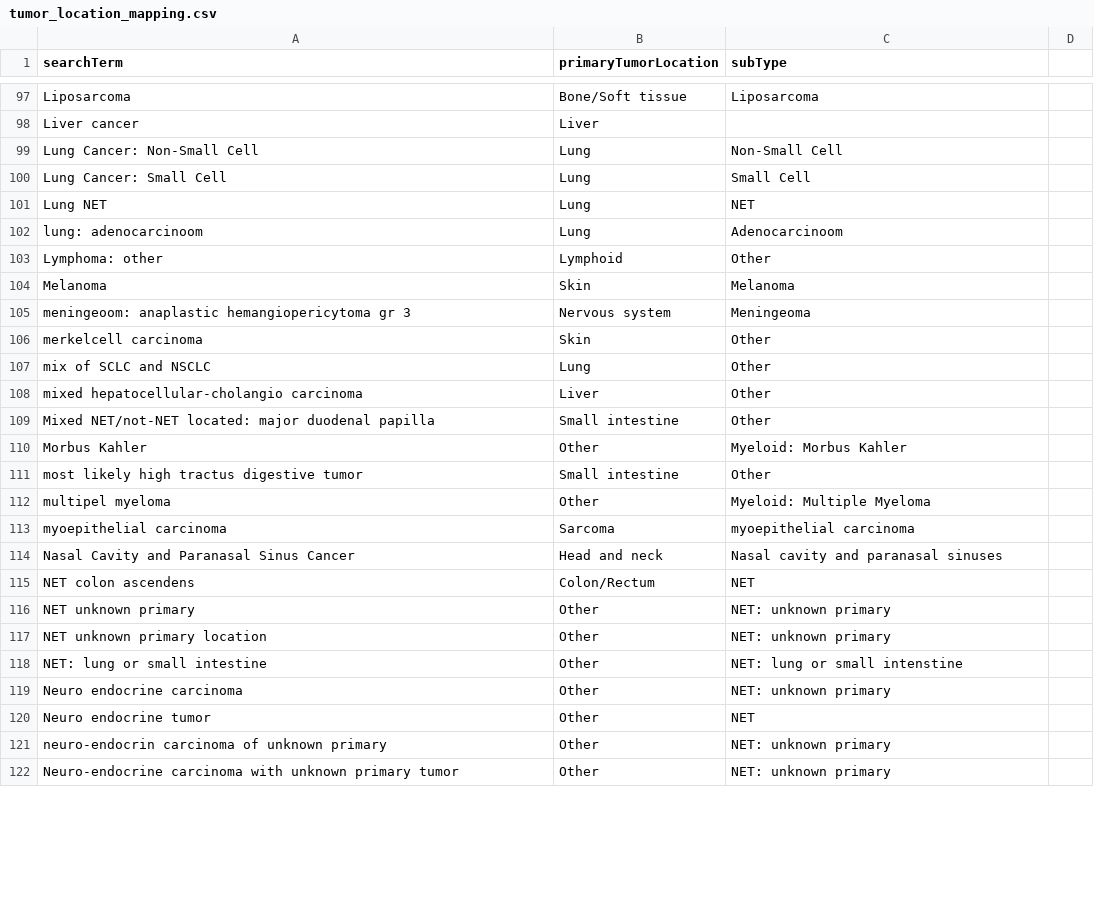
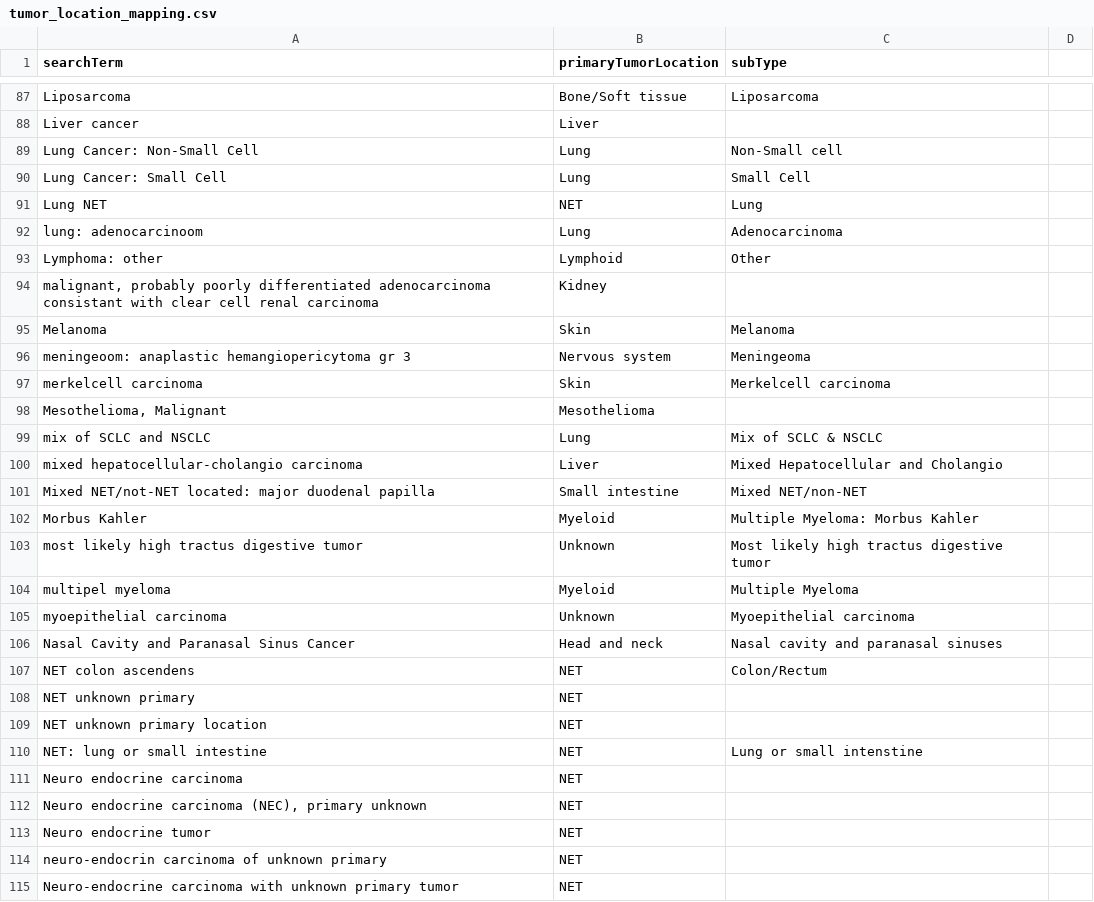
Before and after one commit to hartwigmedical/hmftools, a CSV file: patient-db/src/main/resources/tumor_location_mapping.csv, drawn as a sheet; only a part is shown, gaps mark what is left out; the diff covers the shown part only.

Commit message:
Updated treatment and tumor location mappings

```diff
--- a/patient-db/src/main/resources/tumor_location_mapping.csv
+++ b/patient-db/src/main/resources/tumor_location_mapping.csv
@@ -99 +89 @@ Liver cancer,Liver,
-Lung Cancer: Non-Small Cell,Lung,Non-Small Cell
+"Lung Cancer: Non-Small Cell",Lung,"Non-Small cell"
@@ -101,2 +91,2 @@ Lung Cancer: Small Cell,Lung,Small Cell
-Lung NET,Lung,NET
-lung: adenocarcinoom,Lung,Adenocarcinoom
+"Lung NET",NET,"Lung"
+"lung: adenocarcinoom",Lung,"Adenocarcinoma"
@@ -103,0 +94 @@ Lymphoma: other,Lymphoid,Other
+"malignant, probably poorly differentiated adenocarcinoma consistant with clear cell renal carcinoma",Kidney,""
@@ -106,8 +97,9 @@ meningeoom: anaplastic hemangiopericytoma gr 3,Nervous system,Meningeoma
-merkelcell carcinoma,Skin,Other
-mix of SCLC and NSCLC,Lung,Other
-mixed hepatocellular-cholangio carcinoma,Liver,Other
-Mixed NET/not-NET located: major duodenal papilla,Small intestine,Other
-Morbus Kahler,Other,Myeloid: Morbus Kahler
-most likely high tractus digestive tumor,Small intestine,Other
-multipel myeloma,Other,Myeloid: Multiple Myeloma
-myoepithelial carcinoma,Sarcoma,myoepithelial carcinoma
+"merkelcell carcinoma",Skin,"Merkelcell carcinoma"
+"Mesothelioma, Malignant",Mesothelioma,""
+"mix of SCLC and NSCLC",Lung,"Mix of SCLC & NSCLC"
+"mixed hepatocellular-cholangio carcinoma",Liver,"Mixed Hepatocellular and Cholangio"
+"Mixed NET/not-NET located: major duodenal papilla",Small intestine,"Mixed NET/non-NET"
+"Morbus Kahler",Myeloid,"Multiple Myeloma: Morbus Kahler"
+"most likely high tractus digestive tumor",Unknown,"Most likely high tractus digestive tumor"
+"multipel myeloma",Myeloid,"Multiple Myeloma"
+"myoepithelial carcinoma",Unknown,"Myoepithelial carcinoma"
@@ -115,8 +107,9 @@ Nasal Cavity and Paranasal Sinus Cancer,Head and neck,Nasal cavity and paranasal
-NET colon ascendens,Colon/Rectum,NET
-NET unknown primary,Other,NET: unknown primary
-NET unknown primary location,Other,NET: unknown primary
-NET: lung or small intestine,Other,NET: lung or small intenstine
-Neuro endocrine carcinoma,Other,NET: unknown primary
-Neuro endocrine tumor,Other,NET
-neuro-endocrin carcinoma of unknown primary,Other,NET: unknown primary
-Neuro-endocrine carcinoma with unknown primary tumor,Other,NET: unknown primary
+"NET colon ascendens",NET,"Colon/Rectum"
+"NET unknown primary",NET,""
+"NET unknown primary location",NET,""
+"NET: lung or small intestine",NET,"Lung or small intenstine"
+"Neuro endocrine carcinoma",NET,""
+"Neuro endocrine carcinoma (NEC), primary unknown",NET,""
+"Neuro endocrine tumor",NET,""
+"neuro-endocrin carcinoma of unknown primary",NET,""
+"Neuro-endocrine carcinoma with unknown primary tumor",NET,""
```
Also changed, not shown: 9 added rows, 11 removed rows, 3 moved rows and 97 edited cells elsewhere in this file, patient-db/src/main/resources/treatment_mapping.csv.
